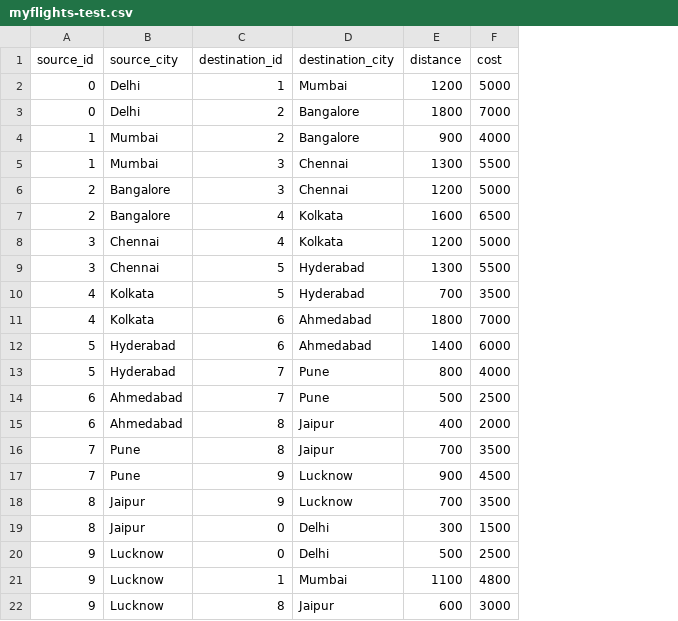
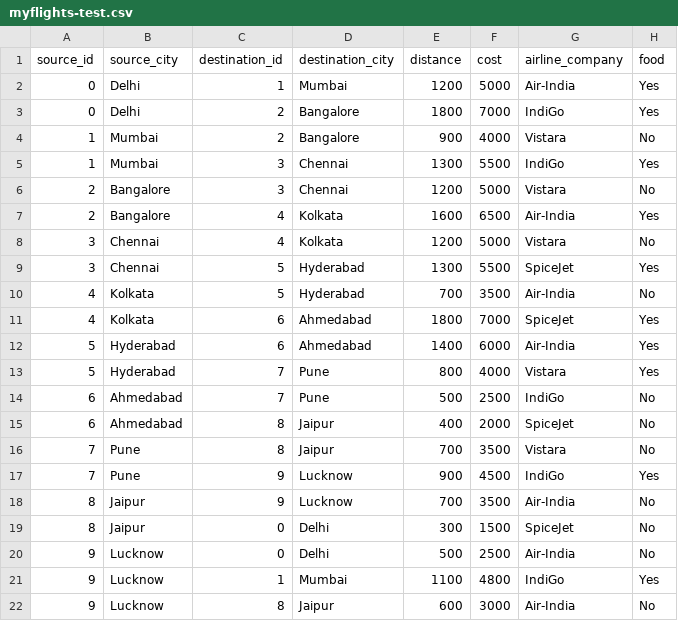
Before and after one commit to pshreyash11/Flight-Routing-System-DSA-Project, a CSV file: myflights-test.csv, drawn as a sheet; the diff names each change by its address in the sheet, - before the commit and + after, or states it on an @@ line.

Commit message:
airline-company,food column added

```diff
--- a/myflights-test.csv
+++ b/myflights-test.csv
+column G (airline_company), rows 2-22: Air-India | IndiGo | Vistara | IndiGo | Vistara | Air-India | Vistara | SpiceJet | Air-India | SpiceJet | Air-India | Vistara | IndiGo | SpiceJet | Vistara | IndiGo | Air-India | SpiceJet | Air-India | IndiGo | Air-India
+column H (food), rows 2-22: Yes | Yes | No | Yes | No | Yes | No | Yes | No | Yes | Yes | Yes | No | No | No | Yes | No | No | No | Yes | No
```
Also changed, not shown: 1 other file.
